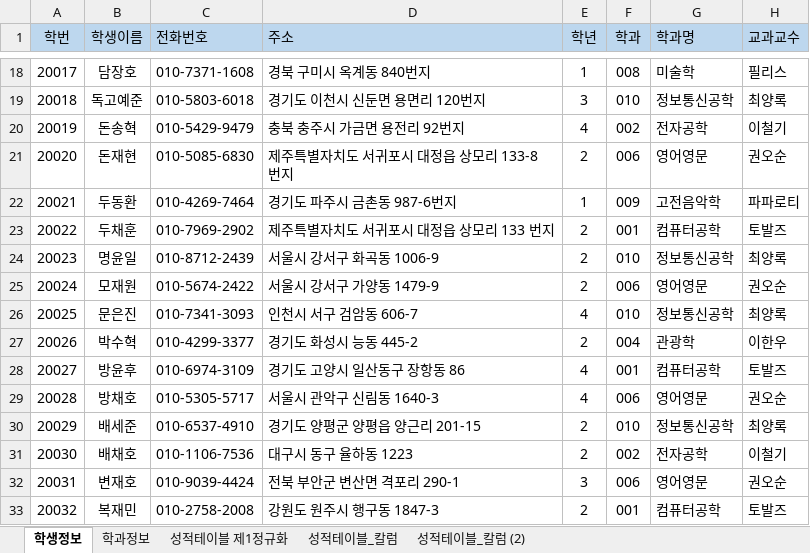
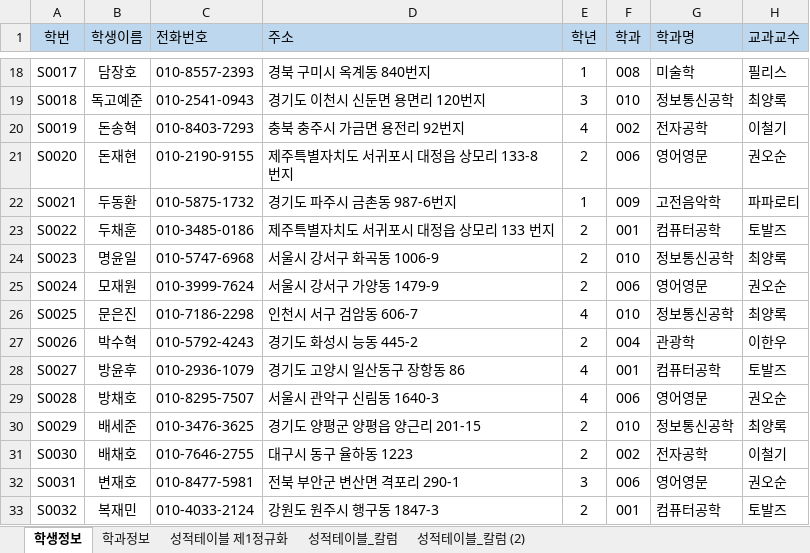
Before and after one commit to soyeon-noh/Biz_403_2021_04_DBMS, an Excel workbook: 학사관리 샘플데이터/샘플-데이터-제1정규화(.xlsx, sheet 학생정보, drawn as a sheet; only a part is shown, gaps mark what is left out; values as stored, in another font and other column widths than the file's, no borders; the diff covers the shown part only; the diff names each change by its address in the sheet, - before the commit and + after, or states it on an @@ line.

```diff
--- a/학사관리 샘플데이터/샘플-데이터-제1정규화(.xlsx (sheet 학생정보)
+++ b/학사관리 샘플데이터/샘플-데이터-제1정규화(.xlsx (sheet 학생정보)
-A18 (학번): 20017
+A18 (학번): S0017
-C18 (전화번호): 010-7371-1608
+C18 (전화번호): 010-8557-2393
-A19 (학번): 20018
+A19 (학번): S0018
-C19 (전화번호): 010-5803-6018
+C19 (전화번호): 010-2541-0943
-A20 (학번): 20019
+A20 (학번): S0019
-C20 (전화번호): 010-5429-9479
+C20 (전화번호): 010-8403-7293
-A21 (학번): 20020
+A21 (학번): S0020
-C21 (전화번호): 010-5085-6830
+C21 (전화번호): 010-2190-9155
-A22 (학번): 20021
+A22 (학번): S0021
-C22 (전화번호): 010-4269-7464
+C22 (전화번호): 010-5875-1732
-A23 (학번): 20022
+A23 (학번): S0022
-C23 (전화번호): 010-7969-2902
+C23 (전화번호): 010-3485-0186
-A24 (학번): 20023
+A24 (학번): S0023
-C24 (전화번호): 010-8712-2439
+C24 (전화번호): 010-5747-6968
-A25 (학번): 20024
+A25 (학번): S0024
-C25 (전화번호): 010-5674-2422
+C25 (전화번호): 010-3999-7624
-A26 (학번): 20025
+A26 (학번): S0025
-C26 (전화번호): 010-7341-3093
+C26 (전화번호): 010-7186-2298
-A27 (학번): 20026
+A27 (학번): S0026
-C27 (전화번호): 010-4299-3377
+C27 (전화번호): 010-5792-4243
-A28 (학번): 20027
+A28 (학번): S0027
-C28 (전화번호): 010-6974-3109
+C28 (전화번호): 010-2936-1079
-A29 (학번): 20028
+A29 (학번): S0028
-C29 (전화번호): 010-5305-5717
+C29 (전화번호): 010-8295-7507
-A30 (학번): 20029
+A30 (학번): S0029
-C30 (전화번호): 010-6537-4910
+C30 (전화번호): 010-3476-3625
-A31 (학번): 20030
+A31 (학번): S0030
-C31 (전화번호): 010-1106-7536
+C31 (전화번호): 010-7646-2755
-A32 (학번): 20031
+A32 (학번): S0031
-C32 (전화번호): 010-9039-4424
+C32 (전화번호): 010-8477-5981
-A33 (학번): 20032
+A33 (학번): S0032
-C33 (전화번호): 010-2758-2008
+C33 (전화번호): 010-4033-2124
```
Also changed, not shown: 168 edited cells elsewhere in this sheet, sheet 성적테이블_칼럼, sheet 성적테이블_칼럼 (2), charts or pictures, 학사관리-테이블명세-양식.xlsx, 2 other files.
